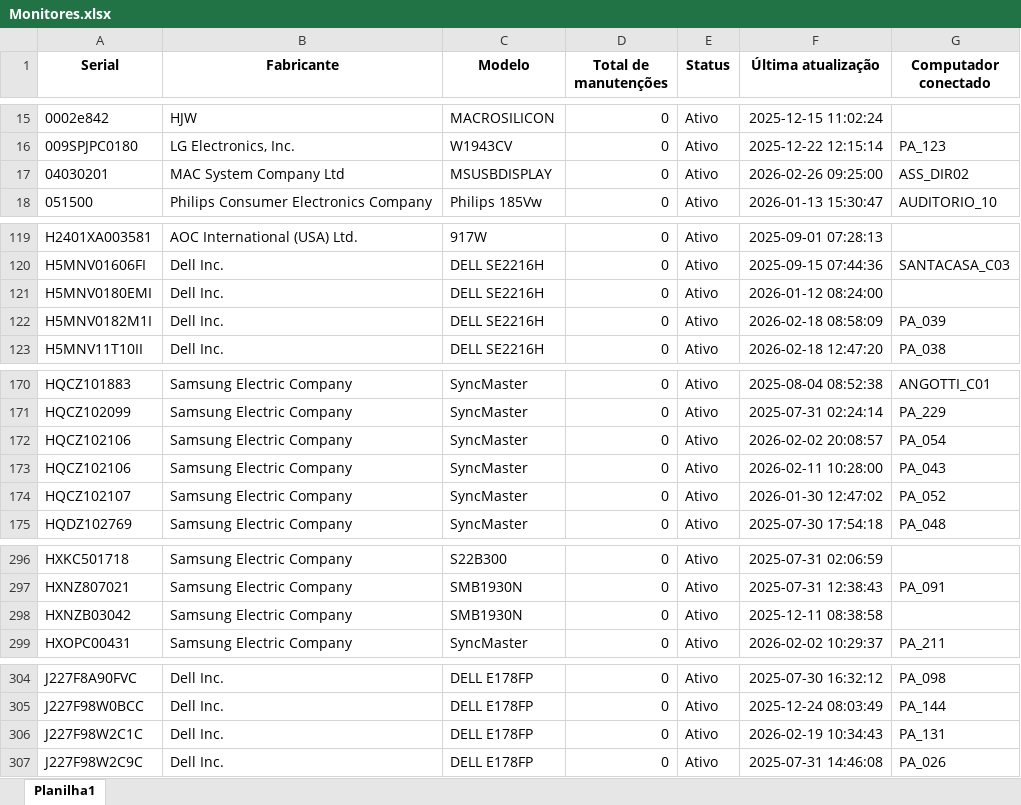
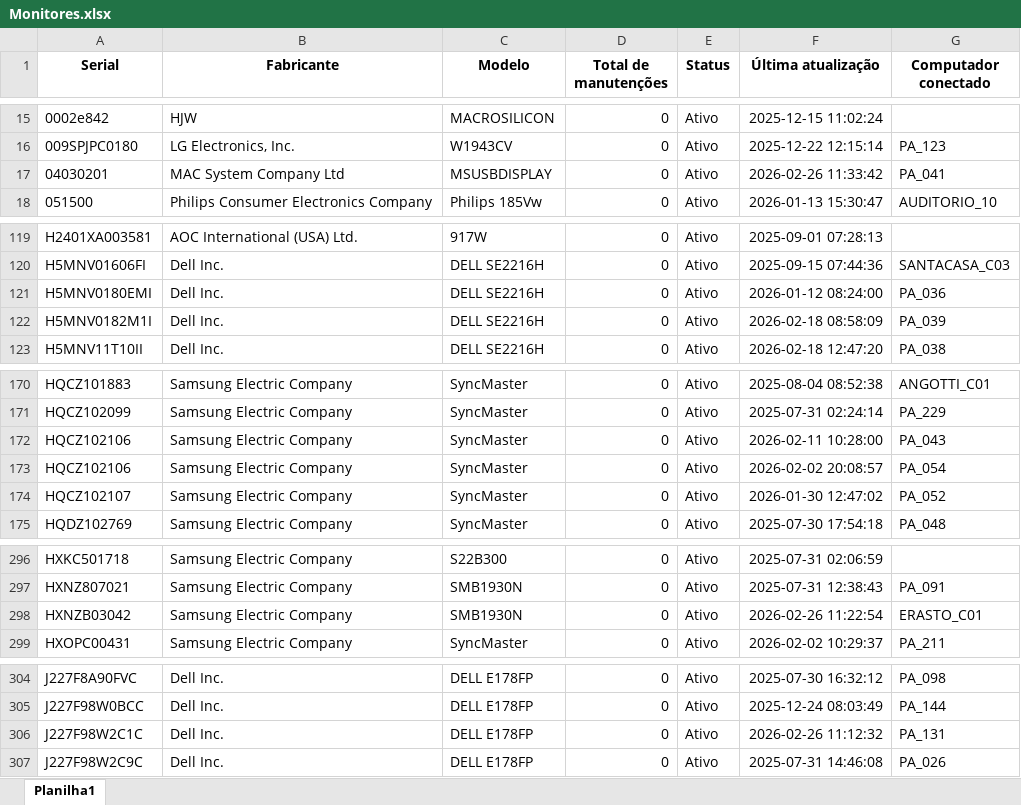
Before and after one commit to EstiloTlmk/export-relatorios-pbi, an Excel workbook: Monitores.xlsx, sheet Planilha1, drawn as a sheet; only a part is shown, gaps mark what is left out; values as stored, in another font and other column widths than the file's, no borders; the diff covers the shown part only; the diff names each change by its address in the sheet, - before the commit and + after, or states it on an @@ line.

```diff
--- a/Monitores.xlsx (sheet Planilha1)
+++ b/Monitores.xlsx (sheet Planilha1)
-F17 (Última atualização): 2026-02-26 09:25:00
+F17 (Última atualização): 2026-02-26 11:33:42
-G17 (Computador conectado): ASS_DIR02
+G17 (Computador conectado): PA_041
-G121 (Computador conectado): (empty)
+G121 (Computador conectado): PA_036
@@ row 173 moved to row 172: HQCZ102106 @@
-F298 (Última atualização): 2025-12-11 08:38:58
+F298 (Última atualização): 2026-02-26 11:22:54
-G298 (Computador conectado): (empty)
+G298 (Computador conectado): ERASTO_C01
-F306 (Última atualização): 2026-02-19 10:34:43
+F306 (Última atualização): 2026-02-26 11:12:32
```
Also changed, not shown: 1 edited cell elsewhere in this sheet, Computadores.xlsx.
